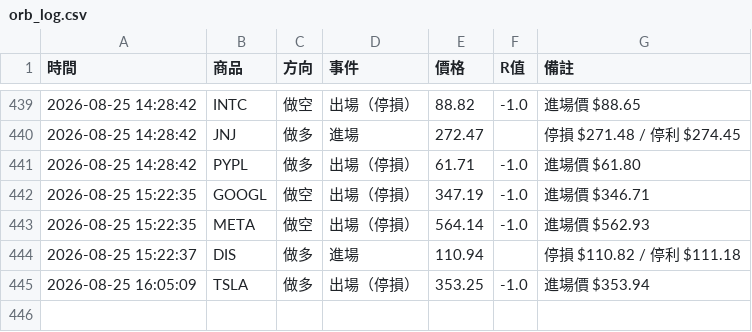
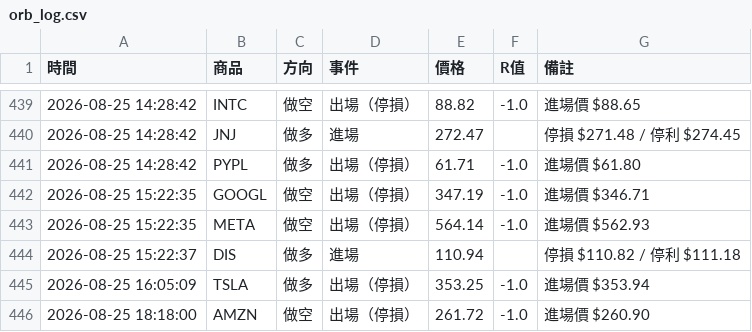
Before and after one commit to stupidyaoyao/my-quant-project, a CSV file: orb_log.csv, drawn as a sheet; only a part is shown, gaps mark what is left out.

```diff
--- a/orb_log.csv
+++ b/orb_log.csv
@@ -445 +445,2 @@
 2026-08-25 16:05:09,TSLA,做多,出場（停損）,353.25,-1.0,進場價 $353.94
+2026-08-25 18:18:00,AMZN,做空,出場（停損）,261.72,-1.0,進場價 $260.90
```
Also changed, not shown: 1 other file.
